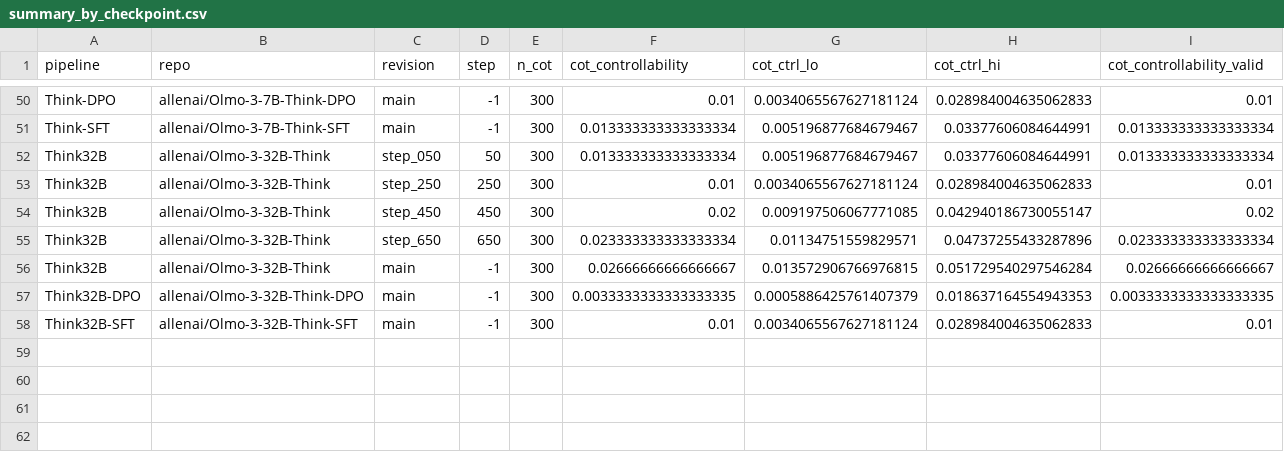
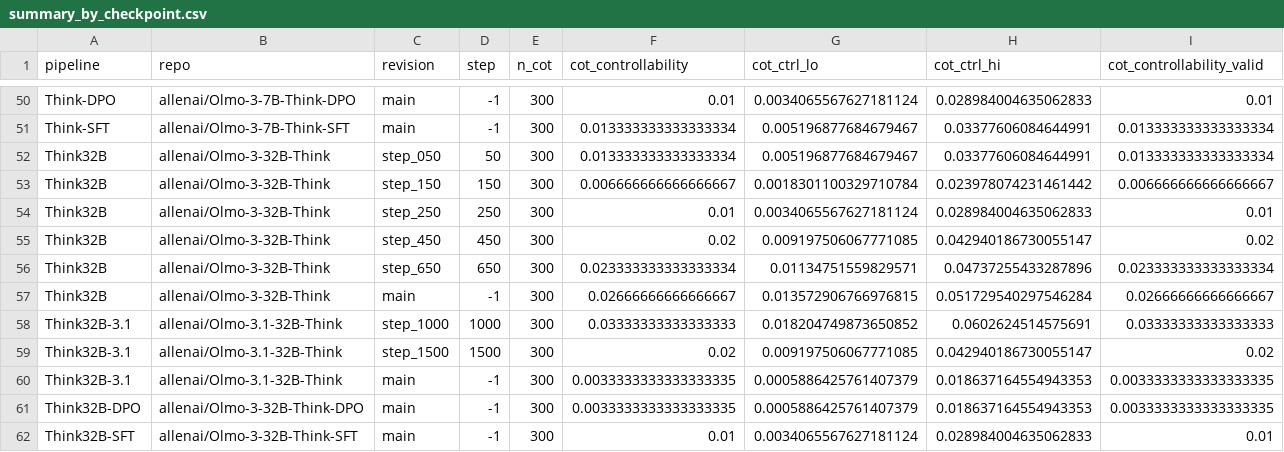
Before and after one commit to hydrol0x/SPAR-eval-awareness, a CSV file: experiments/olmo_cot_control/results/summary_by_checkpoint.csv, drawn as a sheet; only a part is shown, gaps mark what is left out; rows hold the shown columns only; the diff names each change by its address in the sheet, - before the commit and + after, or states it on an @@ line.

```diff
--- a/experiments/olmo_cot_control/results/summary_by_checkpoint.csv
+++ b/experiments/olmo_cot_control/results/summary_by_checkpoint.csv
+row 53: Think32B | allenai/Olmo-3-32B-Think | step_150 | 150 | 300 | 0.006666666666666667 | 0.0018301100329710784 | 0.023978074231461442 | 0.006666666666666667
+row 58: Think32B-3.1 | allenai/Olmo-3.1-32B-Think | step_1000 | 1000 | 300 | 0.03333333333333333 | 0.018204749873650852 | 0.0602624514575691 | 0.03333333333333333
+row 59: Think32B-3.1 | allenai/Olmo-3.1-32B-Think | step_1500 | 1500 | 300 | 0.02 | 0.009197506067771085 | 0.042940186730055147 | 0.02
+row 60: Think32B-3.1 | allenai/Olmo-3.1-32B-Think | main | -1 | 300 | 0.0033333333333333335 | 0.0005886425761407379 | 0.018637164554943353 | 0.0033333333333333335
```
Also changed, not shown: 20 other files.
